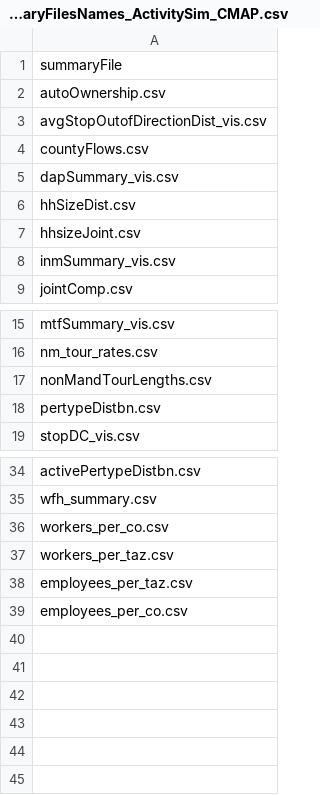
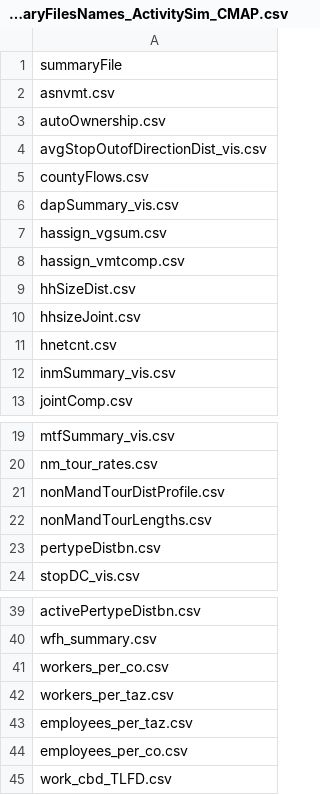
Before and after one commit to CMAP-REPOS/cmap_abm, a CSV file: survey_data_prep/Visualizer/templates/summaryFilesNames_ActivitySim_CMAP.csv, drawn as a sheet; only a part is shown, gaps mark what is left out.

Commit message:
updated summary script and file paths

```diff
--- a/survey_data_prep/Visualizer/templates/summaryFilesNames_ActivitySim_CMAP.csv
+++ b/survey_data_prep/Visualizer/templates/summaryFilesNames_ActivitySim_CMAP.csv
@@ -1,2 +1,3 @@
 summaryFile
+asnvmt.csv
 autoOwnership.csv
@@ -5,4 +6,7 @@ countyFlows.csv
 dapSummary_vis.csv
+hassign_vgsum.csv
+hassign_vmtcomp.csv
 hhSizeDist.csv
 hhsizeJoint.csv
+hnetcnt.csv
 inmSummary_vis.csv
@@ -16,2 +20,3 @@ mtfSummary_vis.csv
 nm_tour_rates.csv
+nonMandTourDistProfile.csv
 nonMandTourLengths.csv
@@ -39 +44,2 @@ employees_per_taz.csv
 employees_per_co.csv
+work_cbd_TLFD.csv
```
Also changed, not shown: 9 other files.
